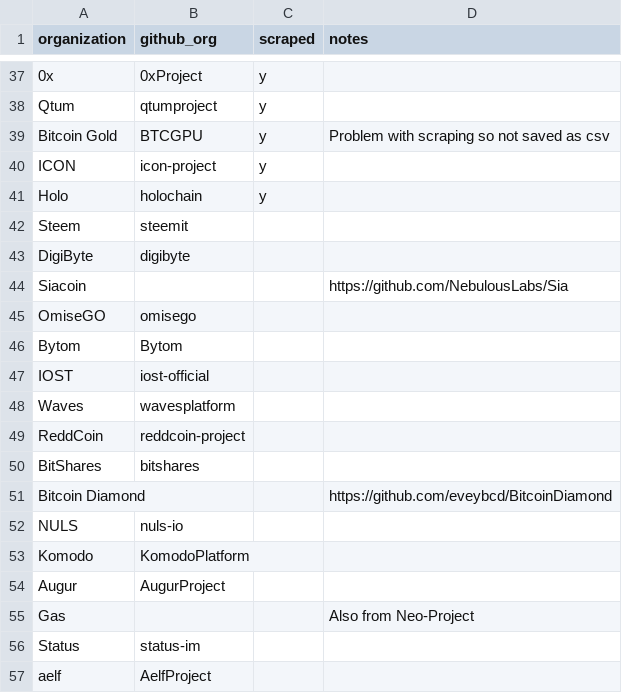
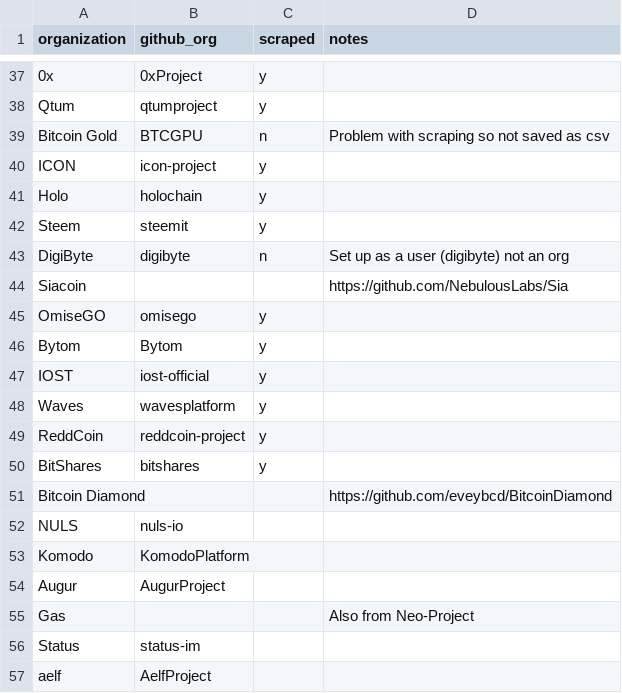
Before and after one commit to corintxt/crypto-gender-investigation, a CSV file: crypto-hundred.csv, drawn as a sheet; only a part is shown, gaps mark what is left out; the diff names each change by its address in the sheet, - before the commit and + after, or states it on an @@ line.

```diff
--- a/crypto-hundred.csv
+++ b/crypto-hundred.csv
-C39 (scraped): y
+C39 (scraped): n
-C42 (scraped): (empty)
+C42 (scraped): y
-C43 (scraped): (empty)
+C43 (scraped): n
-D43 (notes): (empty)
+D43 (notes): Set up as a user (digibyte) not an org
-C45:C50 (scraped): (empty)
+C45:C50 (scraped): y
```
Also changed, not shown: 3 other files.
